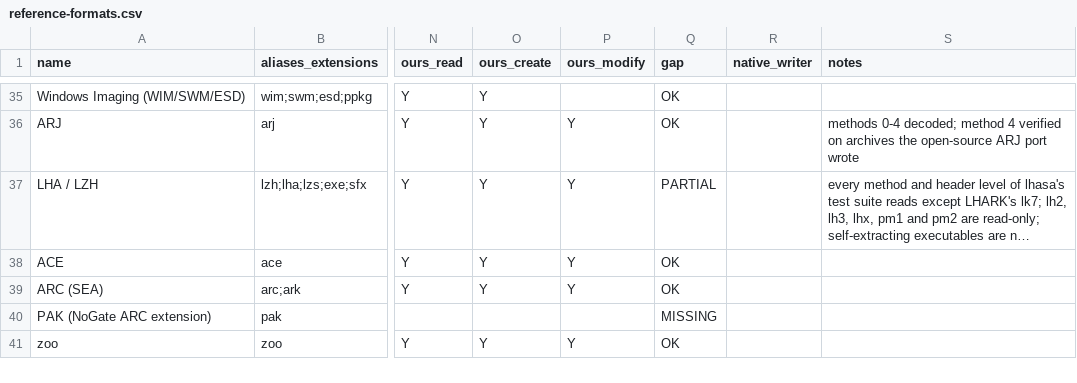
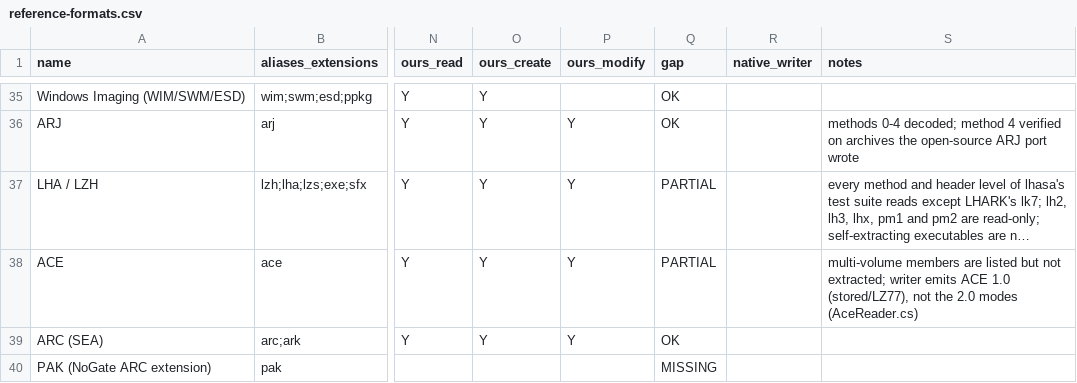
Before and after one commit to Hawkynt/CompressionWorkbench, a CSV file: docs/catalogue/reference-formats.csv, drawn as a sheet; only a part is shown, gaps mark what is left out; the shorter side is filled out with more unchanged rows; long unchanged cells end in …; the diff names each change by its address in the sheet, - before the commit and + after, or states it on an @@ line.

Commit message:
# read and write interoperable ACE archives (#488)
The previous ACE codec and headers agreed only with our own reader. Replace the invented bitstream and header conventions with the actual ACE format; support ACE 1.0/2.0 decoding, solid and encrypted streams, and interoperable ACE 1.0 writing. Refuse unsupported multi-volume input.

Source rung 1: convert BSD-2-Clause acefile at 11ed076ae19e8228148731cfbc05f019a395b3b9 and carry notices in both affected packages. Use its corpus and captured oracle results for verification.

Validation: required Ubuntu and Windows pull-request CI passed on exact head 1bcb0d93 in run 41019003379; the PR documents 73 focused checks and four acefile-verified writer fixtures.

```diff
--- a/docs/catalogue/reference-formats.csv
+++ b/docs/catalogue/reference-formats.csv
-Q38 (gap): OK
+Q38 (gap): PARTIAL
-S38 (notes): (empty)
+S38 (notes): multi-volume members are listed but not extracted; writer emits ACE 1.0 (stored/LZ77), not the 2.0 modes (AceReader.cs)
```
Also changed, not shown: 40 other files.
